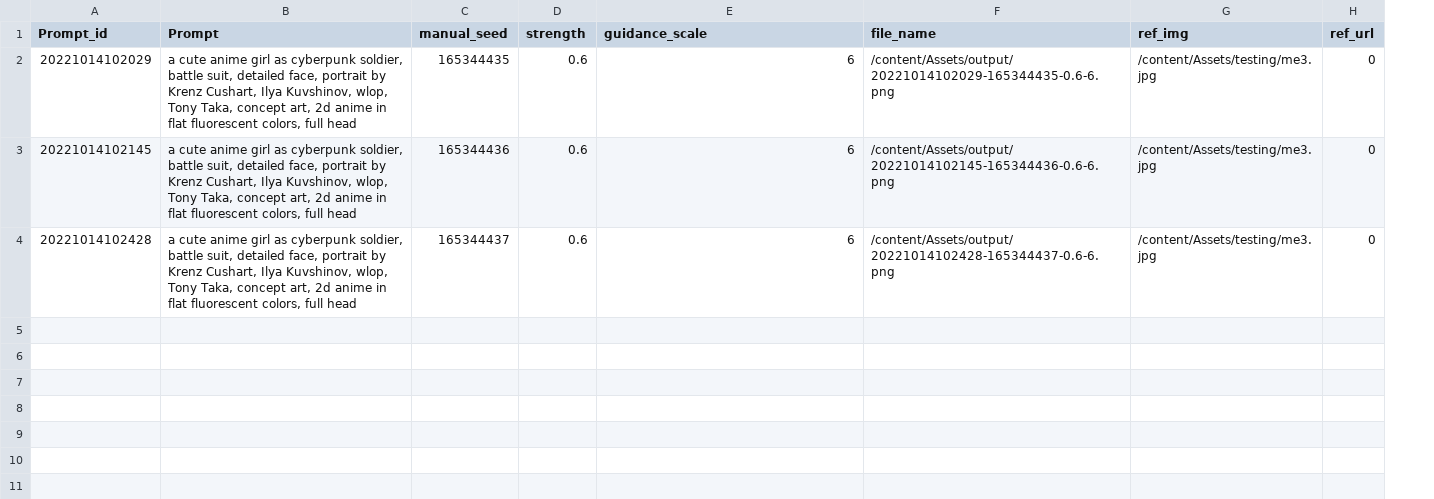
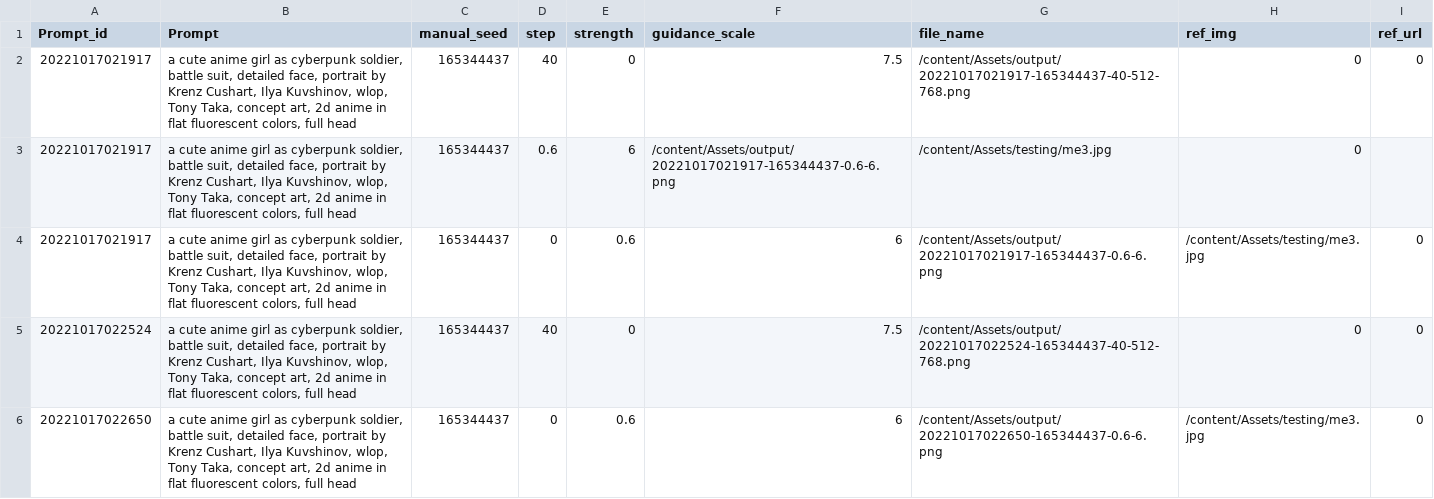
Before and after one commit to luceiola/Assets, a CSV file: output/csv_file.csv, drawn as a sheet; removed rows and columns are numbered as before the commit, all else as after; the diff names each change by its address in the sheet, - before the commit and + after, or states it on an @@ line.

```diff
--- a/output/csv_file.csv
+++ b/output/csv_file.csv
+column D (step), row 4: 0; row 6: 0
-row 2: 20221014102029 | a cute anime girl as cyberpunk soldier, battle suit, detailed face, portrait by Krenz Cushart, Ilya Kuvshinov, wlop, Tony Taka, concept art, 2d anime in flat fluorescent colors, full head | 165344435 | 0.6 | 6 | /content/Assets/output/20221014102029-165344435-0.6-6.png | /content/Assets/testing/me3.jpg | 0
+row 2: 20221017021917 | a cute anime girl as cyberpunk soldier, battle suit, detailed face, portrait by Krenz Cushart, Ilya Kuvshinov, wlop, Tony Taka, concept art, 2d anime in flat fluorescent colors, full head | 165344437 | 40 | 0 | 7.5 | /content/Assets/output/20221017021917-165344437-40-512-768.png | 0 | 0
+row 3: 20221017021917 | a cute anime girl as cyberpunk soldier, battle suit, detailed face, portrait by Krenz Cushart, Ilya Kuvshinov, wlop, Tony Taka, concept art, 2d anime in flat fluorescent colors, full head | 165344437 | 0.6 | 6 | /content/Assets/output/20221017021917-165344437-0.6-6.png | /content/Assets/testing/me3.jpg | 0
-A4 (Prompt_id): 20221014102145
+A4 (Prompt_id): 20221017021917
-C4 (manual_seed): 165344436
+C4 (manual_seed): 165344437
-G4 (file_name): /content/Assets/output/20221014102145-165344436-0.6-6.png
+G4 (file_name): /content/Assets/output/20221017021917-165344437-0.6-6.png
+row 5: 20221017022524 | a cute anime girl as cyberpunk soldier, battle suit, detailed face, portrait by Krenz Cushart, Ilya Kuvshinov, wlop, Tony Taka, concept art, 2d anime in flat fluorescent colors, full head | 165344437 | 40 | 0 | 7.5 | /content/Assets/output/20221017022524-165344437-40-512-768.png | 0 | 0
-A6 (Prompt_id): 20221014102428
+A6 (Prompt_id): 20221017022650
-G6 (file_name): /content/Assets/output/20221014102428-165344437-0.6-6.png
+G6 (file_name): /content/Assets/output/20221017022650-165344437-0.6-6.png
```
Also changed, not shown: 4 other files.
